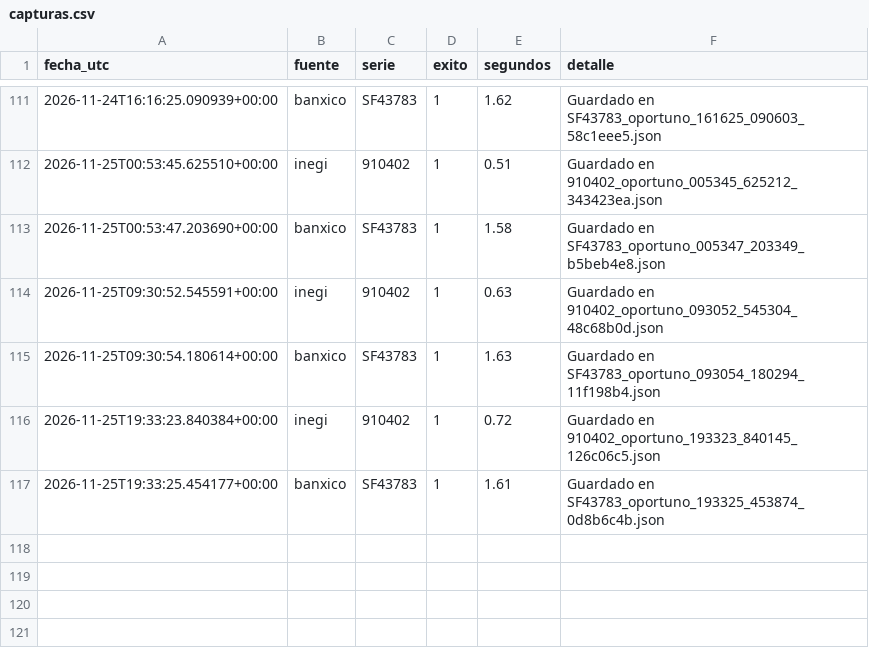
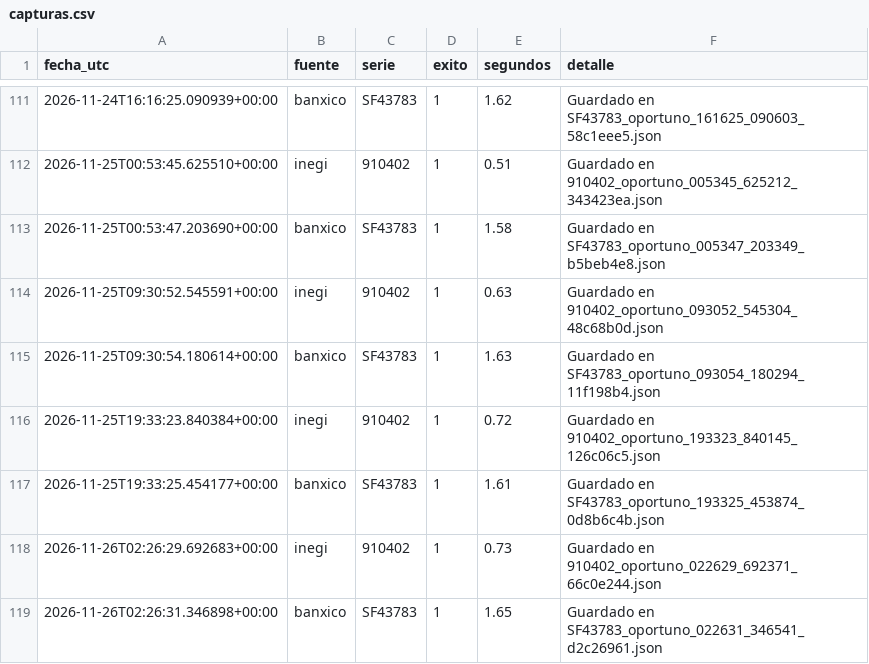
Before and after one commit to NancyHaideVazquez/trusted-data-lab, a CSV file: logs/capturas.csv, drawn as a sheet; only a part is shown, gaps mark what is left out.

Commit message:
Captura automatica 2026-11-26

```diff
--- a/logs/capturas.csv
+++ b/logs/capturas.csv
@@ -117 +117,3 @@ fecha_utc,fuente,serie,exito,segundos,detalle
 2026-11-25T19:33:25.454177+00:00,banxico,SF43783,1,1.61,Guardado en SF43783_oportuno_193325_453874_0d8b6c4b.json
+2026-11-26T02:26:29.692683+00:00,inegi,910402,1,0.73,Guardado en 910402_oportuno_022629_692371_66c0e244.json
+2026-11-26T02:26:31.346898+00:00,banxico,SF43783,1,1.65,Guardado en SF43783_oportuno_022631_346541_d2c26961.json
```
Also changed, not shown: 2 other files.
